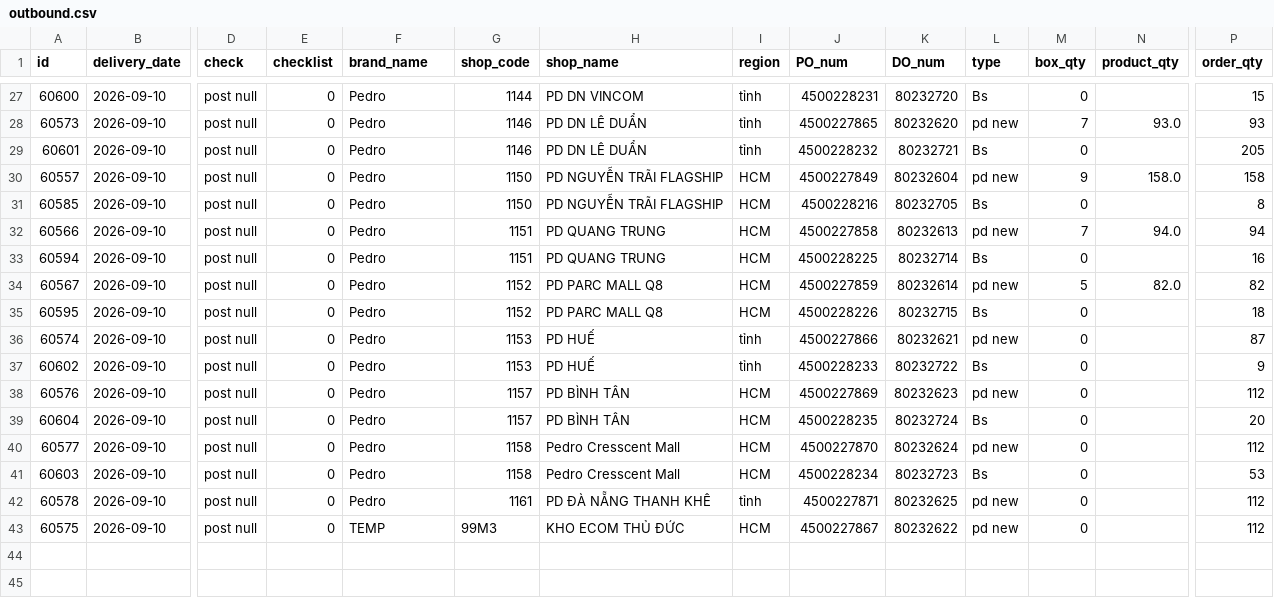
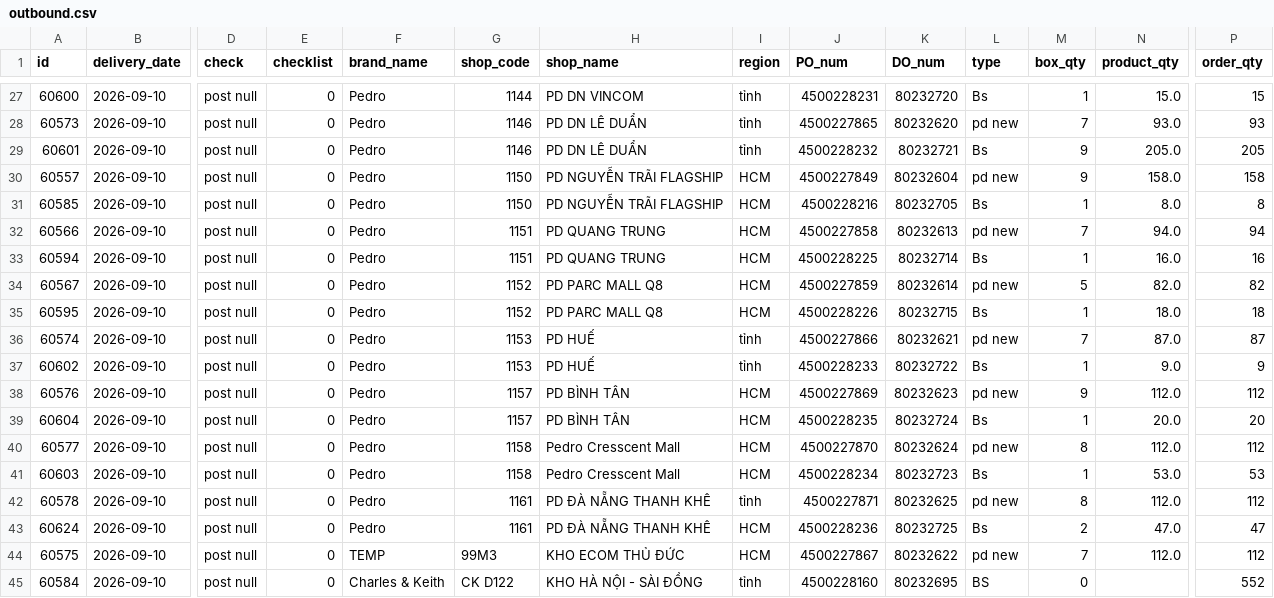
Before and after one commit to thuanmaison113-boop/report, a CSV file: outbound.csv, drawn as a sheet; only a part is shown, gaps mark what is left out; addresses are those after the commit; rows hold the shown columns only; the diff covers the shown part only; the diff names each change by its address in the sheet, - before the commit and + after, or states it on an @@ line.

```diff
--- a/outbound.csv
+++ b/outbound.csv
-M27 (box_qty): 0
+M27 (box_qty): 1
-N27 (product_qty): (empty)
+N27 (product_qty): 15.0
-M29 (box_qty): 0
+M29 (box_qty): 9
-N29 (product_qty): (empty)
+N29 (product_qty): 205.0
-M31 (box_qty): 0
+M31 (box_qty): 1
-N31 (product_qty): (empty)
+N31 (product_qty): 8.0
-M33 (box_qty): 0
+M33 (box_qty): 1
-N33 (product_qty): (empty)
+N33 (product_qty): 16.0
-M35 (box_qty): 0
+M35 (box_qty): 1
-N35 (product_qty): (empty)
+N35 (product_qty): 18.0
-M36 (box_qty): 0
+M36 (box_qty): 7
-N36 (product_qty): (empty)
+N36 (product_qty): 87.0
-M37 (box_qty): 0
+M37 (box_qty): 1
-N37 (product_qty): (empty)
+N37 (product_qty): 9.0
-M38 (box_qty): 0
+M38 (box_qty): 9
-N38 (product_qty): (empty)
+N38 (product_qty): 112.0
-M39 (box_qty): 0
+M39 (box_qty): 1
-N39 (product_qty): (empty)
+N39 (product_qty): 20.0
-M40 (box_qty): 0
+M40 (box_qty): 8
-N40 (product_qty): (empty)
+N40 (product_qty): 112.0
-M41 (box_qty): 0
+M41 (box_qty): 1
-N41 (product_qty): (empty)
+N41 (product_qty): 53.0
-M42 (box_qty): 0
+M42 (box_qty): 8
-N42 (product_qty): (empty)
+N42 (product_qty): 112.0
+row 43: 60624 | 2026-09-10 | post null | 0 | Pedro | 1161 | PD ĐÀ NẴNG THANH KHÊ | HCM | 4500228236 | 80232725 | Bs | 2 | 47.0 | 47
-M44 (box_qty): 0
+M44 (box_qty): 7
-N44 (product_qty): (empty)
+N44 (product_qty): 112.0
+row 45: 60584 | 2026-09-10 | post null | 0 | Charles & Keith | CK D122 | KHO HÀ NỘI - SÀI ĐỒNG | tỉnh | 4500228160 | 80232695 | BS | 0 |  | 552
```
Also changed, not shown: 31 edited cells elsewhere in this file.
